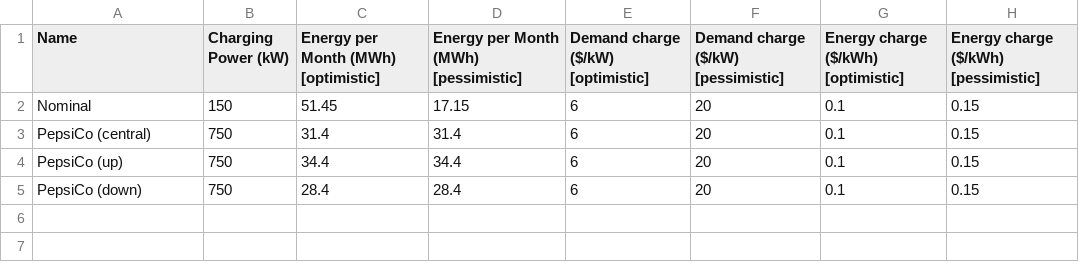
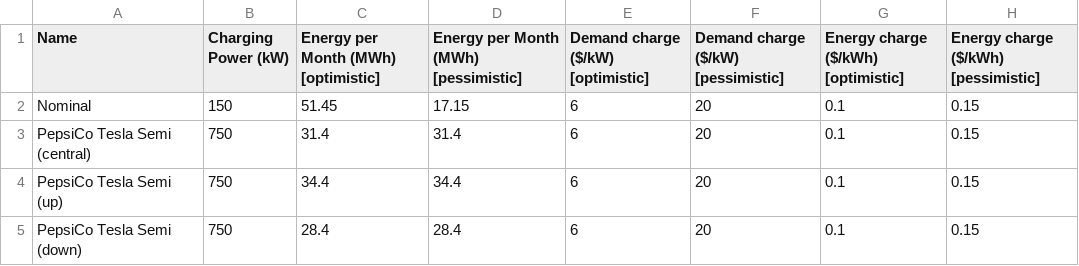
Before and after one commit to mcsc-impact-climate/Green_Trucking_Analysis, a CSV file: data/electricity_costing.csv, drawn as a sheet.

Commit message:
Restructured code to put distinct tools in their own files, and updated tesla-default comparison code to read model inputs from data files

```diff
--- a/data/electricity_costing.csv
+++ b/data/electricity_costing.csv
@@ -2,4 +2,4 @@ Name,Charging Power (kW),Energy per Month (MWh) [optimistic],Energy per Month (M
 Nominal,150,51.45,17.15,6,20,0.1,0.15
-PepsiCo (central),750,31.4,31.4,6,20,0.1,0.15
-PepsiCo (up),750,34.4,34.4,6,20,0.1,0.15
-PepsiCo (down),750,28.4,28.4,6,20,0.1,0.15
+PepsiCo Tesla Semi (central),750,31.4,31.4,6,20,0.1,0.15
+PepsiCo Tesla Semi (up),750,34.4,34.4,6,20,0.1,0.15
+PepsiCo Tesla Semi (down),750,28.4,28.4,6,20,0.1,0.15
```
Also changed, not shown: data/electricity_costing_results.csv, 15 other files.
